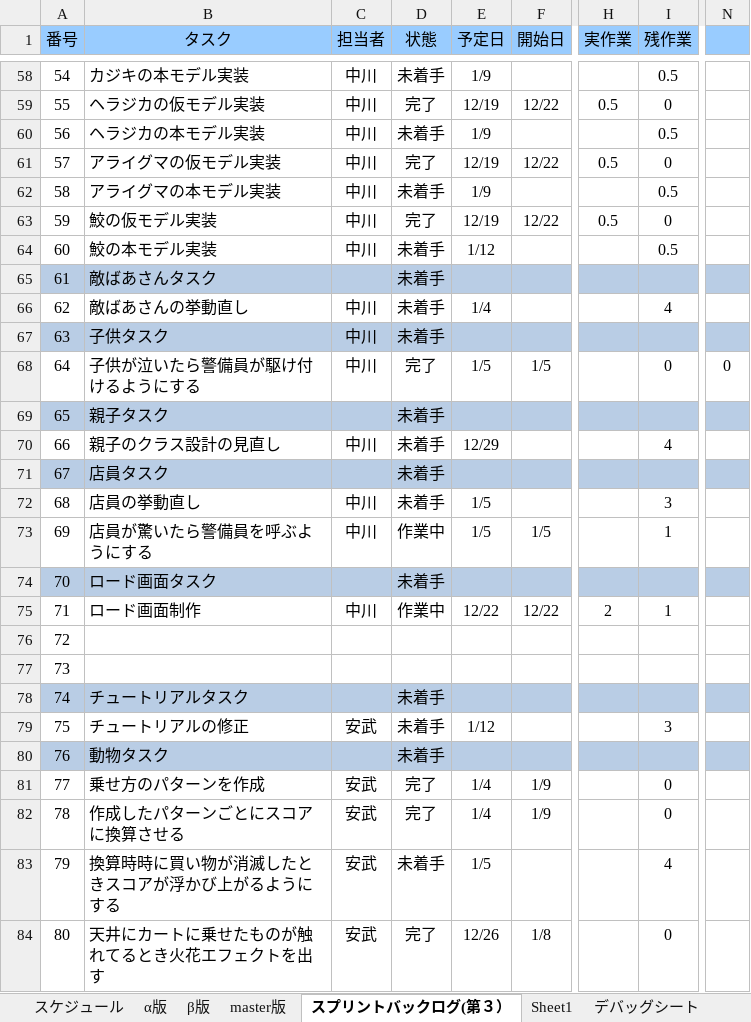
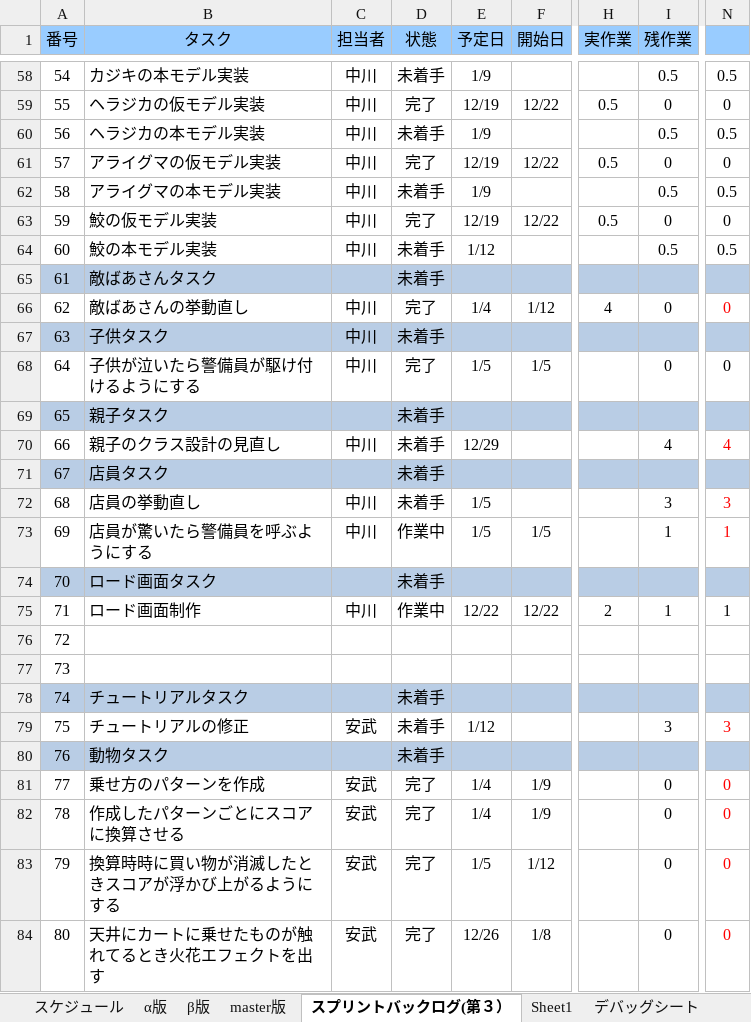
Before and after one commit to H29LatterPeriodTeam07/team07, an Excel workbook: タスク/07班スプリントバックログ.xlsx, sheet スプリントバックログ(第３）, drawn as a sheet; only a part is shown, gaps mark what is left out; values as stored, in another font and other column widths than the file's, no borders; charts and pictures and conditional formats not drawn; the diff covers the shown part only; the diff names each change by its address in the sheet, - before the commit and + after, or states it on an @@ line.

```diff
--- a/タスク/07班スプリントバックログ.xlsx (sheet スプリントバックログ(第３）)
+++ b/タスク/07班スプリントバックログ.xlsx (sheet スプリントバックログ(第３）)
-N58: (empty)
+N58: 0.5
-N59: (empty)
+N59: 0
-N60: (empty)
+N60: 0.5
-N61: (empty)
+N61: 0
-N62: (empty)
+N62: 0.5
-N63: (empty)
+N63: 0
-N64: (empty)
+N64: 0.5
-D66 (状態): 未着手
+D66 (状態): 完了
-F66 (開始日): (empty)
+F66 (開始日): 1/12
-H66 (実作業): (empty)
+H66 (実作業): 4
-I66 (残作業): 4
+I66 (残作業): 0
-N66: (empty)
+N66: 0
-N70: (empty)
+N70: 4
-N72: (empty)
+N72: 3
-N73: (empty)
+N73: 1
-N75: (empty)
+N75: 1
-N79: (empty)
+N79: 3
-N81:N84: (empty)
+N81:N84: 0
-D83 (状態): 未着手
+D83 (状態): 完了
-F83 (開始日): (empty)
+F83 (開始日): 1/12
-I83 (残作業): 4
+I83 (残作業): 0
```
Also changed, not shown: 161 edited cells and cell formats elsewhere in this sheet, charts or pictures, 51 other files.
